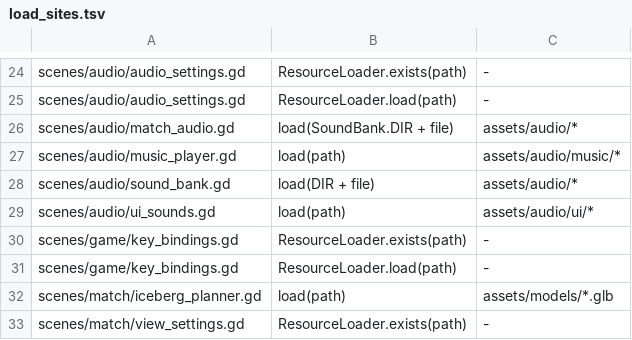
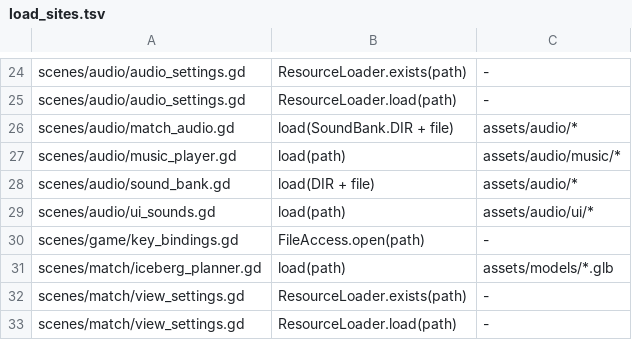
Before and after one commit to hanscanonico/sinking_ship, a TSV file: tools/load_sites.tsv, drawn as a sheet; only a part is shown, gaps mark what is left out; the shorter side is filled out with more unchanged rows.

```diff
--- a/tools/load_sites.tsv
+++ b/tools/load_sites.tsv
@@ -29,4 +29,3 @@ scenes/audio/sound_bank.gd	load(DIR + file)	assets/audio/*
 scenes/audio/ui_sounds.gd	load(path)	assets/audio/ui/*
-scenes/game/key_bindings.gd	ResourceLoader.exists(path)	-
-scenes/game/key_bindings.gd	ResourceLoader.load(path)	-
+scenes/game/key_bindings.gd	FileAccess.open(path)	-
 scenes/match/iceberg_planner.gd	load(path)	assets/models/*.glb
```
Also changed, not shown: 4 other files.
